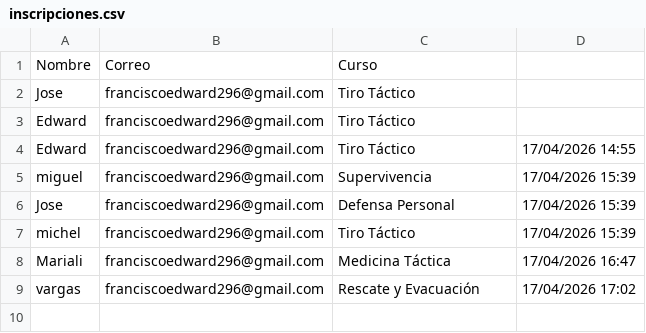
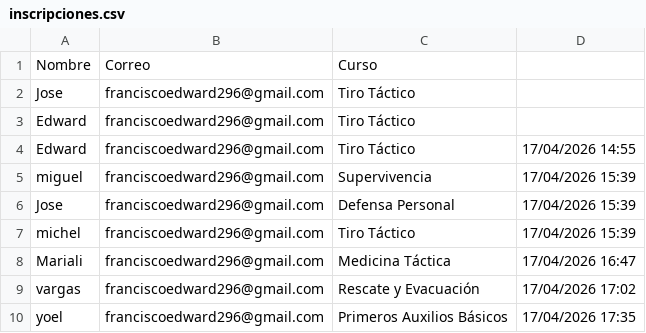
Before and after one commit to edward209/cursos-tacticos, a CSV file: inscripciones.csv, drawn as a sheet.

```diff
--- a/inscripciones.csv
+++ b/inscripciones.csv
@@ -9 +9,2 @@ Mariali,franciscoedward296@gmail.com,Medicina Táctica,17/04/2026 16:47
 vargas,franciscoedward296@gmail.com,Rescate y Evacuación,17/04/2026 17:02
+yoel,franciscoedward296@gmail.com,Primeros Auxilios Básicos,17/04/2026 17:35
```
Also changed, not shown: 2 other files.
